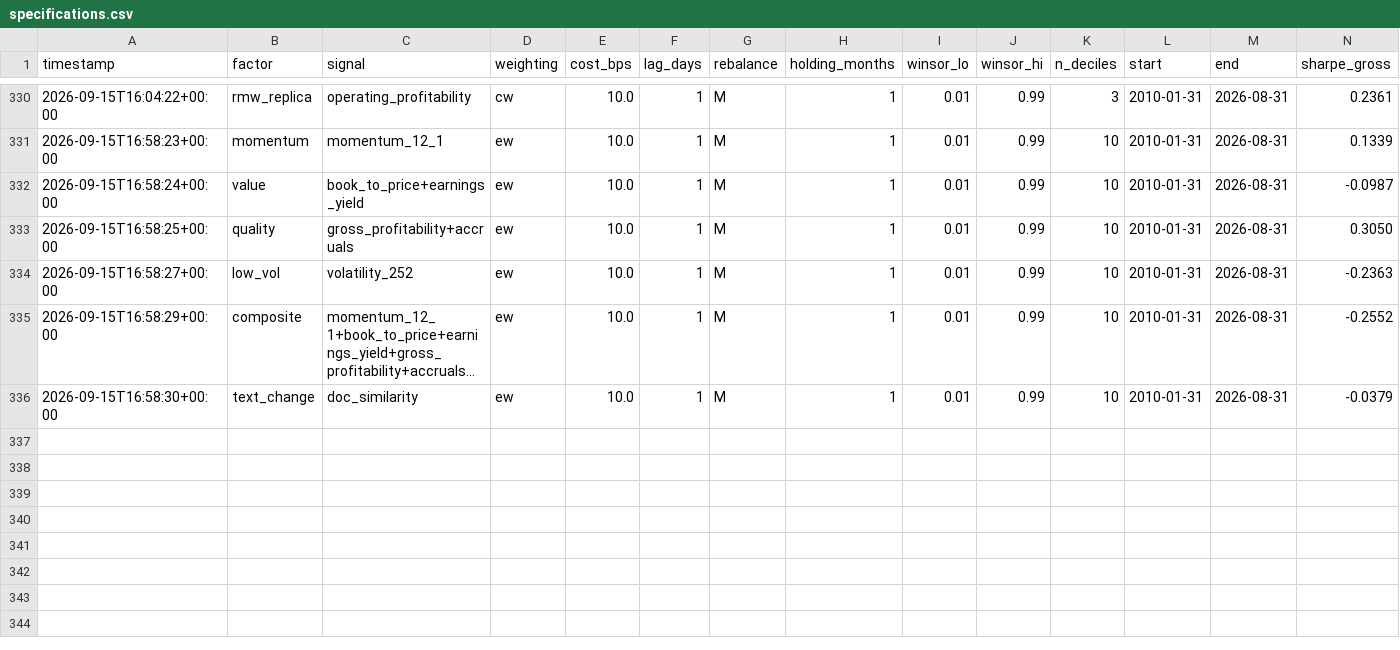
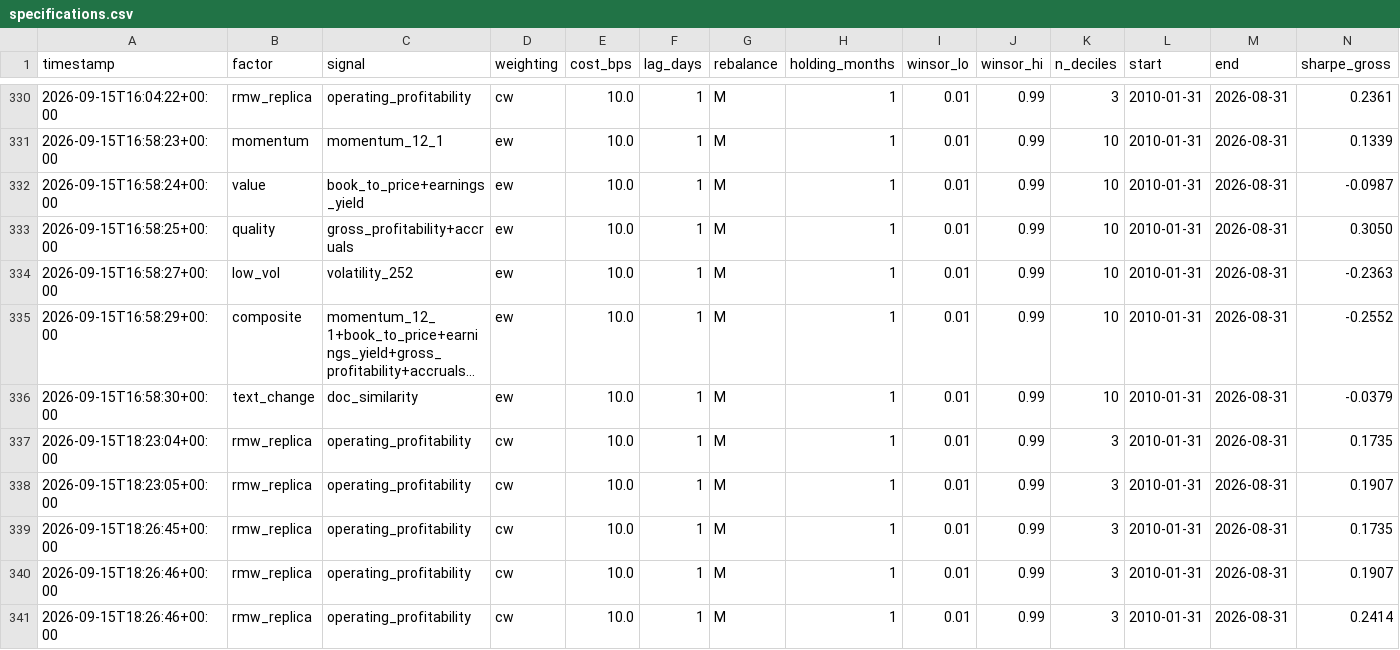
Before and after one commit to uty101/Cross-Sectional-Factor-Backtester, a CSV file: reports/specifications.csv, drawn as a sheet; only a part is shown, gaps mark what is left out; long unchanged cells end in …; rows hold the shown columns only; the diff names each change by its address in the sheet, - before the commit and + after, or states it on an @@ line.

```diff
--- a/reports/specifications.csv
+++ b/reports/specifications.csv
+row 337: 2026-09-15T18:23:04+00:00 | rmw_replica | operating_profitability | cw | 10.0 | 1 | M | 1 | 0.01 | 0.99 | 3 | 2010-01-31 | 2026-08-31 | 0.1735
+row 338: 2026-09-15T18:23:05+00:00 | rmw_replica | operating_profitability | cw | 10.0 | 1 | M | 1 | 0.01 | 0.99 | 3 | 2010-01-31 | 2026-08-31 | 0.1907
+row 339: 2026-09-15T18:26:45+00:00 | rmw_replica | operating_profitability | cw | 10.0 | 1 | M | 1 | 0.01 | 0.99 | 3 | 2010-01-31 | 2026-08-31 | 0.1735
+row 340: 2026-09-15T18:26:46+00:00 | rmw_replica | operating_profitability | cw | 10.0 | 1 | M | 1 | 0.01 | 0.99 | 3 | 2010-01-31 | 2026-08-31 | 0.1907
+row 341: 2026-09-15T18:26:46+00:00 | rmw_replica | operating_profitability | cw | 10.0 | 1 | M | 1 | 0.01 | 0.99 | 3 | 2010-01-31 | 2026-08-31 | 0.2414
```
Also changed, not shown: 10 other files.
